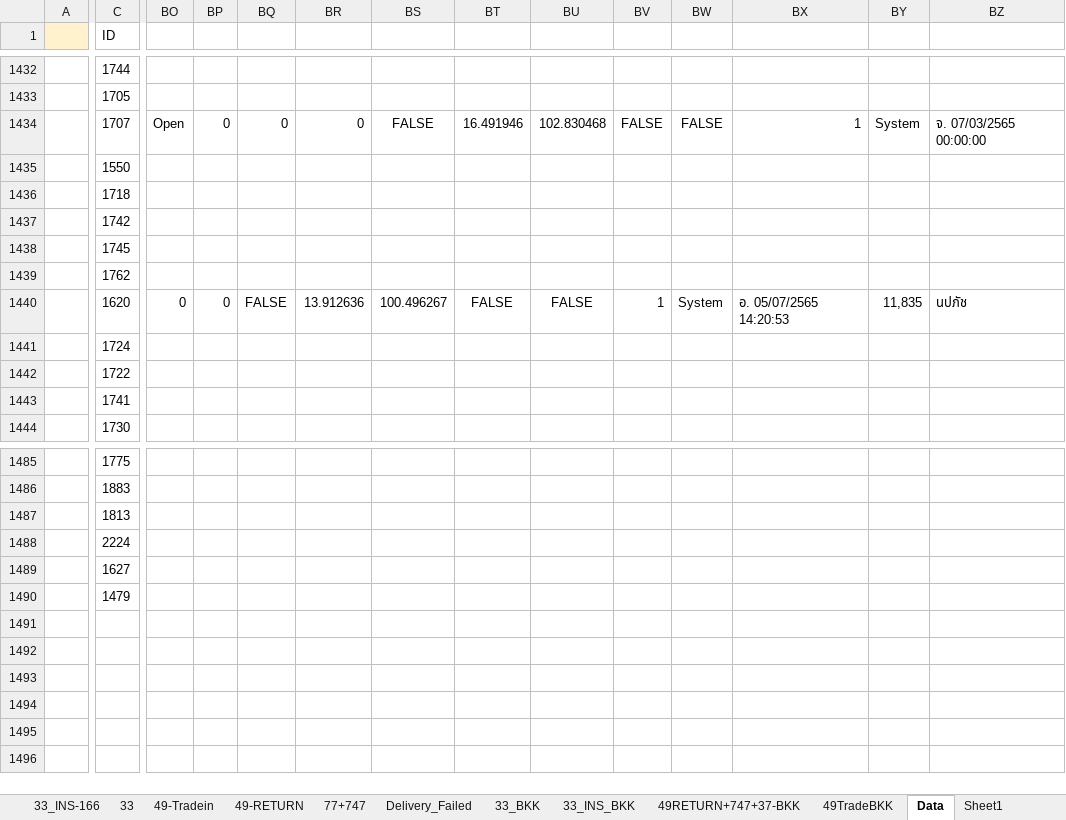
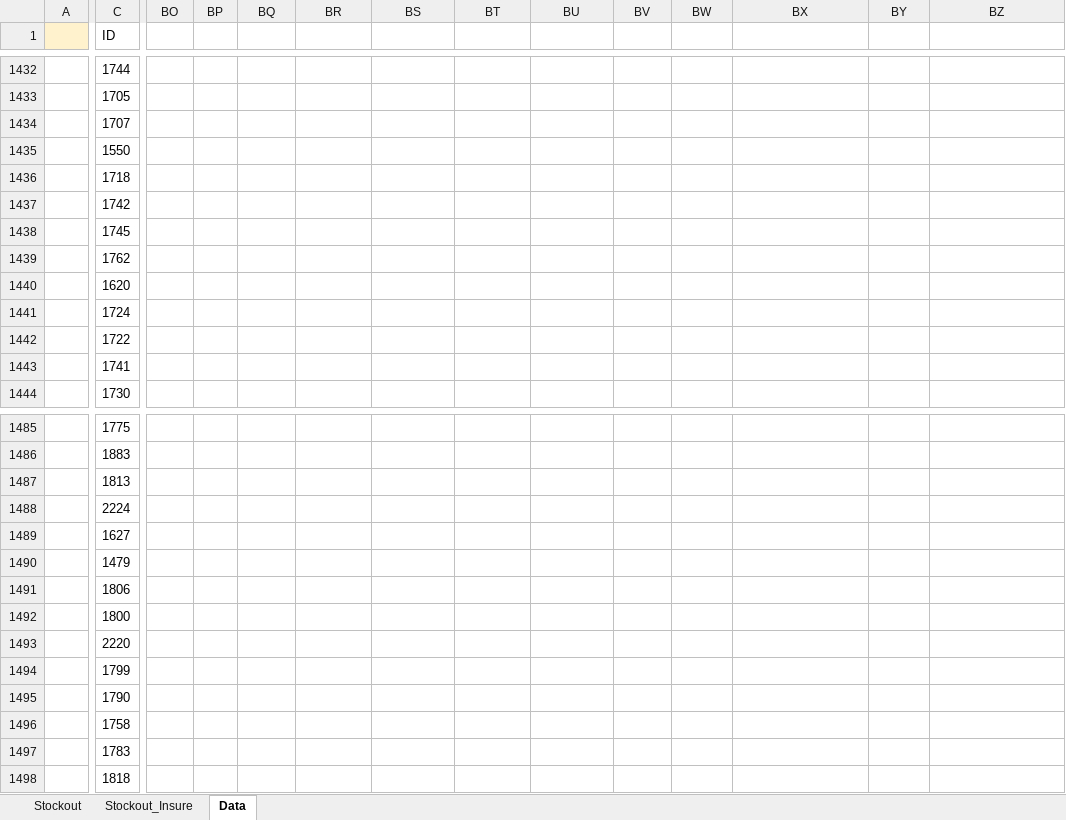
Before and after one commit to famasf1/my-work-python-script, an Excel workbook: Docref/bitly+ready.xlsx, sheet Data, drawn as a sheet; only a part is shown, gaps mark what is left out; values as stored, in another font and other column widths than the file's, no borders; rows hold the shown columns only; the diff covers the shown part only; the diff names each change by its address in the sheet, - before the commit and + after, or states it on an @@ line.

```diff
--- a/Docref/bitly+ready.xlsx (sheet Data)
+++ b/Docref/bitly+ready.xlsx (sheet Data)
-sheet tab: 33_INS-166
+sheet tab: Stockout
-sheet tab: 33
+sheet tab: Stockout_Insure
-sheet tab: 49-Tradein
-sheet tab: 49-RETURN
-sheet tab: 77+747
-sheet tab: Delivery_Failed
-sheet tab: 33_BKK
-sheet tab: 33_INS_BKK
-sheet tab: 49RETURN+747+37-BKK
-sheet tab: 49TradeBKK
-sheet tab: Sheet1
-BO1434: Open
+BO1434: (empty)
-BP1434: 0
+BP1434: (empty)
-BQ1434: 0
+BQ1434: (empty)
-BR1434: 0
+BR1434: (empty)
-BS1434: FALSE
+BS1434: (empty)
-BT1434: 16.491946
+BT1434: (empty)
-BU1434: 102.830468
+BU1434: (empty)
-BV1434: FALSE
+BV1434: (empty)
-BW1434: FALSE
+BW1434: (empty)
-BX1434: 1
+BX1434: (empty)
-BY1434: System
+BY1434: (empty)
-BZ1434: จ. 07/03/2565 00:00:00
+BZ1434: (empty)
-BO1440: 0
+BO1440: (empty)
-BP1440: 0
+BP1440: (empty)
-BQ1440: FALSE
+BQ1440: (empty)
-BR1440: 13.912636
+BR1440: (empty)
-BS1440: 100.496267
+BS1440: (empty)
-BT1440: FALSE
+BT1440: (empty)
-BU1440: FALSE
+BU1440: (empty)
-BV1440: 1
+BV1440: (empty)
-BW1440: System
+BW1440: (empty)
-BX1440: อ. 05/07/2565 14:20:53
+BX1440: (empty)
-BY1440: 11,835
+BY1440: (empty)
-BZ1440: นปภัช
+BZ1440: (empty)
+row 1491:  | 1806
+row 1492:  | 1800
+row 1493:  | 2220
+row 1494:  | 1799
+row 1495:  | 1790
+row 1496:  | 1758
+row 1497:  | 1783
+row 1498:  | 1818
```
Also changed, not shown: 52 edited cells elsewhere in this sheet, sheet Stockout, sheet Stockout_Insure, other sheet tabs, Print Barcode (dev)/barcode.xlsx, Print Barcode (dev)/barcode_backup.xlsx, 55 other files.
